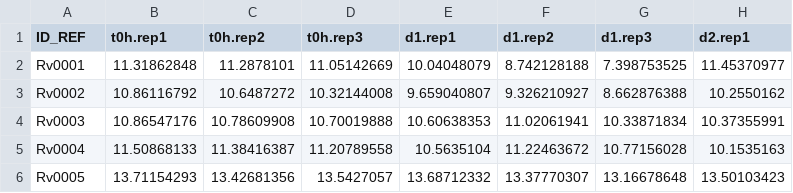
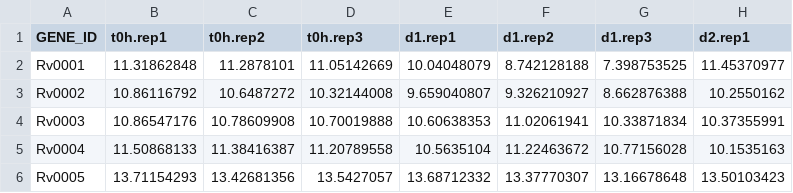
Before and after one commit to uwescience/xstate, a CSV file: data/samples/galagan_raw_hypoxia_ts.csv, drawn as a sheet; only a part is shown; the diff names each change by its address in the sheet, - before the commit and + after, or states it on an @@ line.

Commit message:
Added access to Galagan data.

```diff
--- a/data/samples/galagan_raw_hypoxia_ts.csv
+++ b/data/samples/galagan_raw_hypoxia_ts.csv
-A1: ID_REF
+A1: GENE_ID
```
Also changed, not shown: 3 other files.
